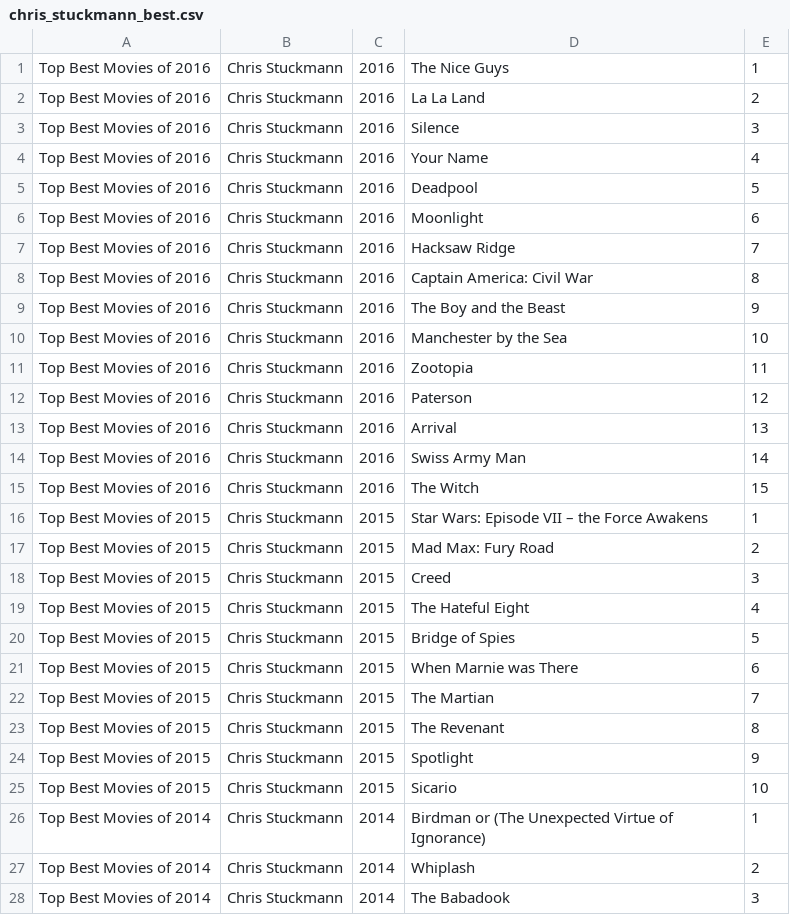
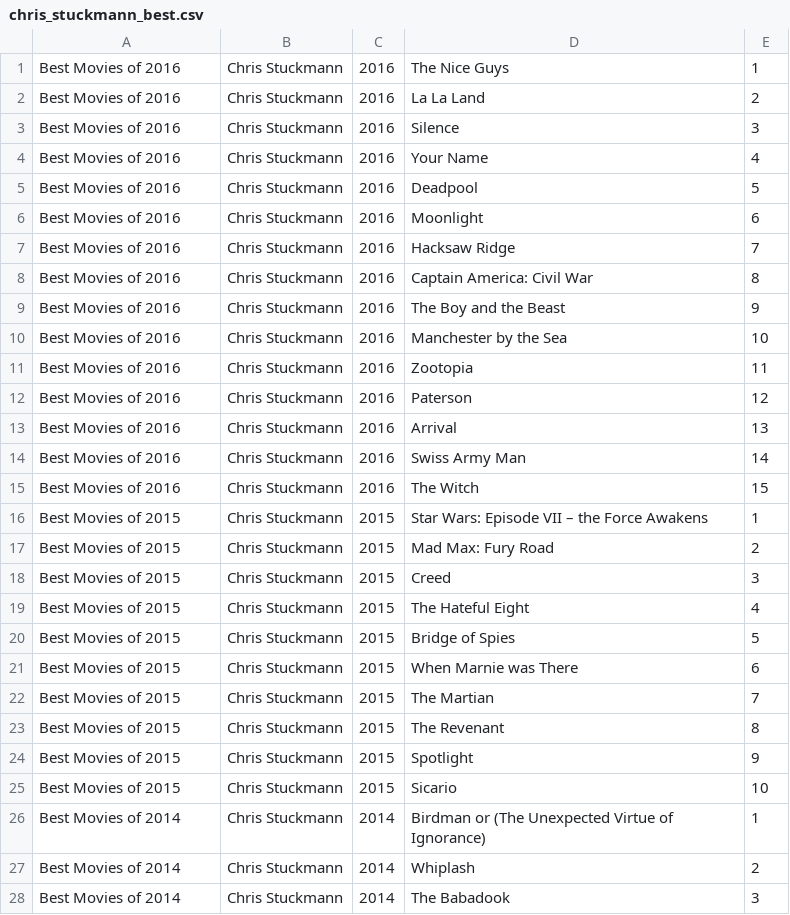
Before and after one commit to tgh/FiLTH, a CSV file: data/chris_stuckmann_best.csv, drawn as a sheet; only a part is shown; the diff covers the shown part only.

Commit message:
Fix list name of stuckmann's top tens

```diff
--- a/data/chris_stuckmann_best.csv
+++ b/data/chris_stuckmann_best.csv
@@ -1,28 +1,28 @@
-Top Best Movies of 2016|Chris Stuckmann|2016|The Nice Guys|1
-Top Best Movies of 2016|Chris Stuckmann|2016|La La Land|2
-Top Best Movies of 2016|Chris Stuckmann|2016|Silence|3
-Top Best Movies of 2016|Chris Stuckmann|2016|Your Name|4
-Top Best Movies of 2016|Chris Stuckmann|2016|Deadpool|5
-Top Best Movies of 2016|Chris Stuckmann|2016|Moonlight|6
-Top Best Movies of 2016|Chris Stuckmann|2016|Hacksaw Ridge|7
-Top Best Movies of 2016|Chris Stuckmann|2016|Captain America: Civil War|8
-Top Best Movies of 2016|Chris Stuckmann|2016|The Boy and the Beast|9
-Top Best Movies of 2016|Chris Stuckmann|2016|Manchester by the Sea|10
-Top Best Movies of 2016|Chris Stuckmann|2016|Zootopia|11
-Top Best Movies of 2016|Chris Stuckmann|2016|Paterson|12
-Top Best Movies of 2016|Chris Stuckmann|2016|Arrival|13
-Top Best Movies of 2016|Chris Stuckmann|2016|Swiss Army Man|14
-Top Best Movies of 2016|Chris Stuckmann|2016|The Witch|15
-Top Best Movies of 2015|Chris Stuckmann|2015|Star Wars: Episode VII – the Force Awakens|1
-Top Best Movies of 2015|Chris Stuckmann|2015|Mad Max: Fury Road|2
-Top Best Movies of 2015|Chris Stuckmann|2015|Creed|3
-Top Best Movies of 2015|Chris Stuckmann|2015|The Hateful Eight|4
-Top Best Movies of 2015|Chris Stuckmann|2015|Bridge of Spies|5
-Top Best Movies of 2015|Chris Stuckmann|2015|When Marnie was There|6
-Top Best Movies of 2015|Chris Stuckmann|2015|The Martian|7
-Top Best Movies of 2015|Chris Stuckmann|2015|The Revenant|8
-Top Best Movies of 2015|Chris Stuckmann|2015|Spotlight|9
-Top Best Movies of 2015|Chris Stuckmann|2015|Sicario|10
-Top Best Movies of 2014|Chris Stuckmann|2014|Birdman or (The Unexpected Virtue of Ignorance)|1
-Top Best Movies of 2014|Chris Stuckmann|2014|Whiplash|2
-Top Best Movies of 2014|Chris Stuckmann|2014|The Babadook|3
+Best Movies of 2016|Chris Stuckmann|2016|The Nice Guys|1
+Best Movies of 2016|Chris Stuckmann|2016|La La Land|2
+Best Movies of 2016|Chris Stuckmann|2016|Silence|3
+Best Movies of 2016|Chris Stuckmann|2016|Your Name|4
+Best Movies of 2016|Chris Stuckmann|2016|Deadpool|5
+Best Movies of 2016|Chris Stuckmann|2016|Moonlight|6
+Best Movies of 2016|Chris Stuckmann|2016|Hacksaw Ridge|7
+Best Movies of 2016|Chris Stuckmann|2016|Captain America: Civil War|8
+Best Movies of 2016|Chris Stuckmann|2016|The Boy and the Beast|9
+Best Movies of 2016|Chris Stuckmann|2016|Manchester by the Sea|10
+Best Movies of 2016|Chris Stuckmann|2016|Zootopia|11
+Best Movies of 2016|Chris Stuckmann|2016|Paterson|12
+Best Movies of 2016|Chris Stuckmann|2016|Arrival|13
+Best Movies of 2016|Chris Stuckmann|2016|Swiss Army Man|14
+Best Movies of 2016|Chris Stuckmann|2016|The Witch|15
+Best Movies of 2015|Chris Stuckmann|2015|Star Wars: Episode VII – the Force Awakens|1
+Best Movies of 2015|Chris Stuckmann|2015|Mad Max: Fury Road|2
+Best Movies of 2015|Chris Stuckmann|2015|Creed|3
+Best Movies of 2015|Chris Stuckmann|2015|The Hateful Eight|4
+Best Movies of 2015|Chris Stuckmann|2015|Bridge of Spies|5
+Best Movies of 2015|Chris Stuckmann|2015|When Marnie was There|6
+Best Movies of 2015|Chris Stuckmann|2015|The Martian|7
+Best Movies of 2015|Chris Stuckmann|2015|The Revenant|8
+Best Movies of 2015|Chris Stuckmann|2015|Spotlight|9
+Best Movies of 2015|Chris Stuckmann|2015|Sicario|10
+Best Movies of 2014|Chris Stuckmann|2014|Birdman or (The Unexpected Virtue of Ignorance)|1
+Best Movies of 2014|Chris Stuckmann|2014|Whiplash|2
+Best Movies of 2014|Chris Stuckmann|2014|The Babadook|3
```
Also changed, not shown: 37 edited cells elsewhere in this file, 1 other file.
